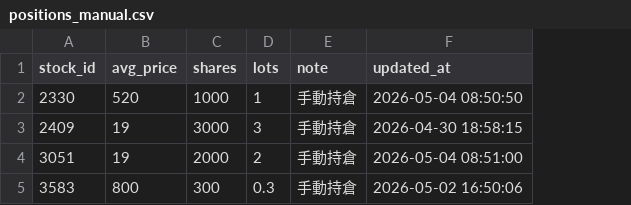
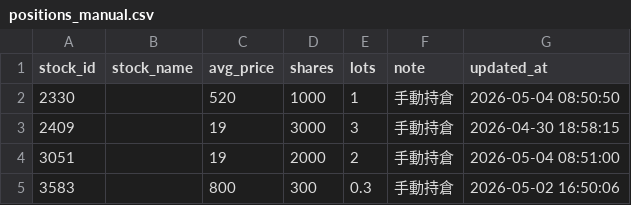
Before and after one commit to bichcs5566-alt/V204-app, a CSV file: positions_manual.csv, drawn as a sheet; the diff names each change by its address in the sheet, - before the commit and + after, or states it on an @@ line.

Commit message:
update manual positions sync 2026-05-04 09:08:47

```diff
--- a/positions_manual.csv
+++ b/positions_manual.csv
+column B (stock_name), empty
```
